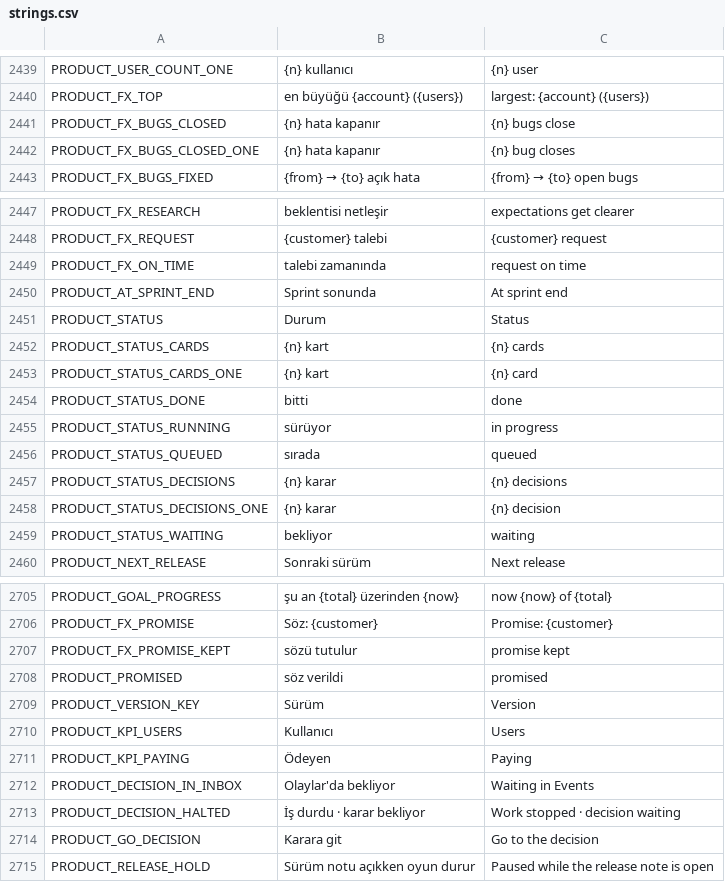
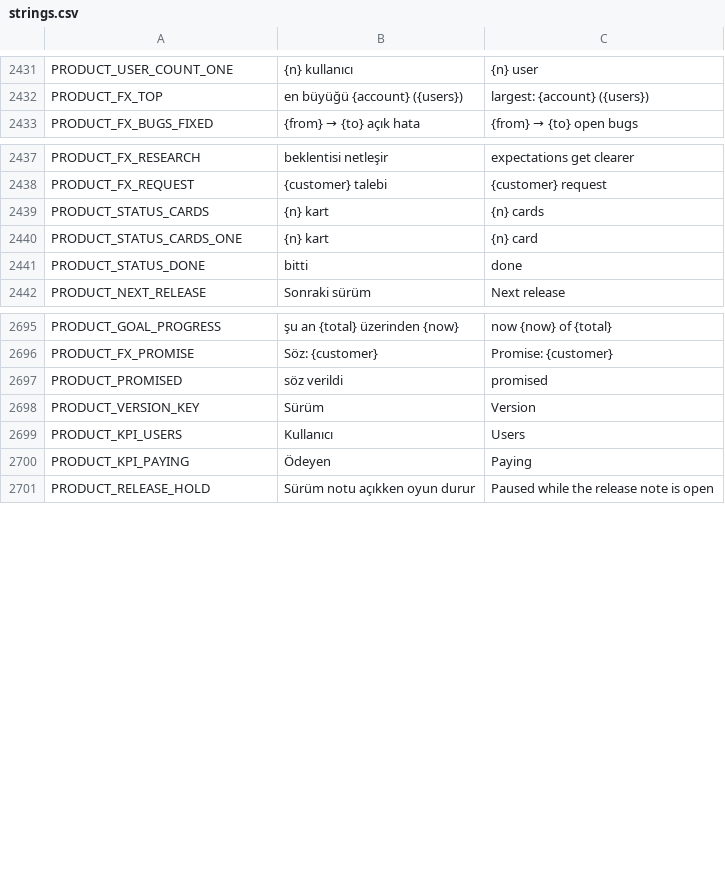
Before and after one commit to erdem1v/projectunicorn, a CSV file: project-unicorn/localization/strings.csv, drawn as a sheet; only a part is shown, gaps mark what is left out; removed rows and columns are numbered as before the commit, all else as after; the diff covers the shown part only; the diff names each change by its address in the sheet, - before the commit and + after, or states it on an @@ line.

```diff
--- a/project-unicorn/localization/strings.csv
+++ b/project-unicorn/localization/strings.csv
-row 2441: PRODUCT_FX_BUGS_CLOSED | {n} hata kapanır | {n} bugs close
-row 2442: PRODUCT_FX_BUGS_CLOSED_ONE | {n} hata kapanır | {n} bug closes
-row 2449: PRODUCT_FX_ON_TIME | talebi zamanında | request on time
-row 2450: PRODUCT_AT_SPRINT_END | Sprint sonunda | At sprint end
-row 2451: PRODUCT_STATUS | Durum | Status
-row 2455: PRODUCT_STATUS_RUNNING | sürüyor | in progress
-row 2456: PRODUCT_STATUS_QUEUED | sırada | queued
-row 2457: PRODUCT_STATUS_DECISIONS | {n} karar | {n} decisions
-row 2458: PRODUCT_STATUS_DECISIONS_ONE | {n} karar | {n} decision
-row 2459: PRODUCT_STATUS_WAITING | bekliyor | waiting
-row 2707: PRODUCT_FX_PROMISE_KEPT | sözü tutulur | promise kept
-row 2712: PRODUCT_DECISION_IN_INBOX | Olaylar'da bekliyor | Waiting in Events
-row 2713: PRODUCT_DECISION_HALTED | İş durdu · karar bekliyor | Work stopped · decision waiting
-row 2714: PRODUCT_GO_DECISION | Karara git | Go to the decision
```
Also changed, not shown: 8 added rows and 8 removed rows elsewhere in this file, 33 other files.
